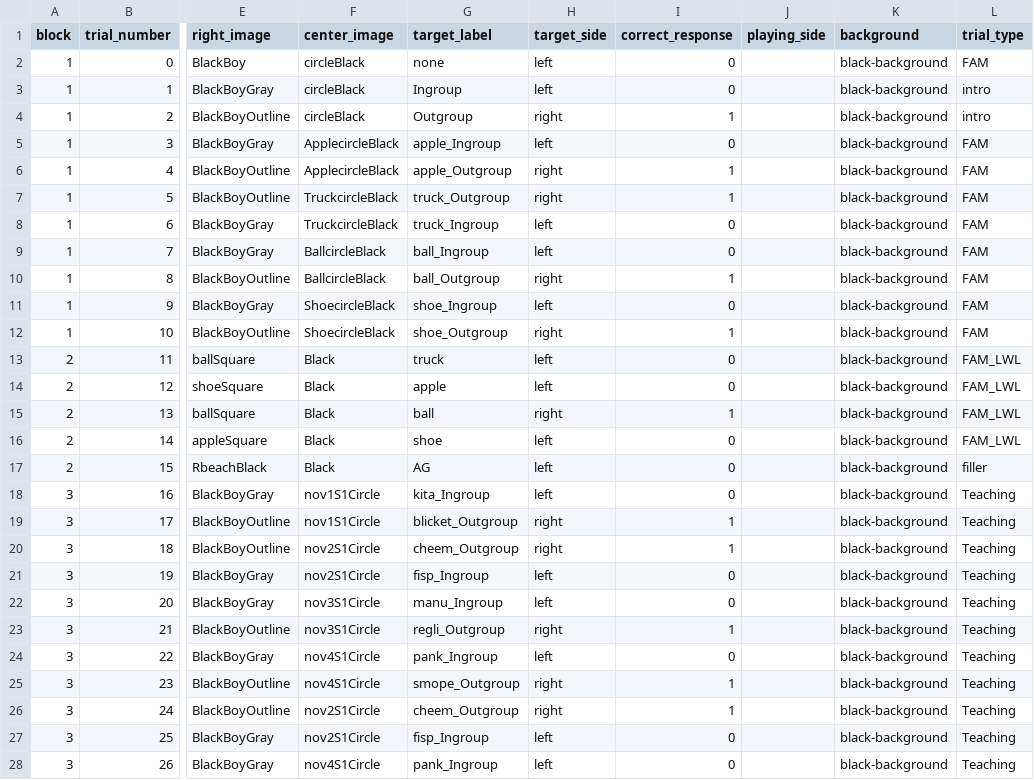
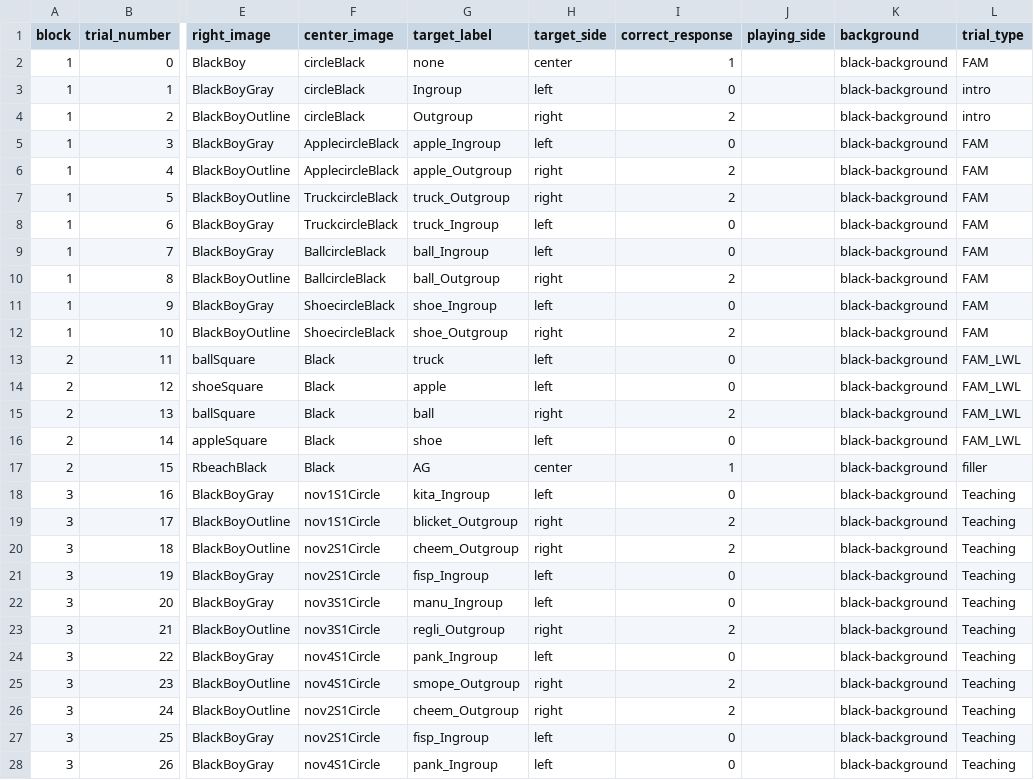
Before and after one commit to dabacon1/DABdiss, a CSV file: orders/nohvalOrderStudy1BF.csv, drawn as a sheet; only a part is shown, gaps mark what is left out; the diff covers the shown part only; the diff names each change by its address in the sheet, - before the commit and + after, or states it on an @@ line.

Commit message:
updateLeftCenterRight012

```diff
--- a/orders/nohvalOrderStudy1BF.csv
+++ b/orders/nohvalOrderStudy1BF.csv
-H2 (target_side): left
+H2 (target_side): center
-I2 (correct_response): 0
+I2 (correct_response): 1
-I4 (correct_response): 1
+I4 (correct_response): 2
-I6:I7 (correct_response): 1
+I6:I7 (correct_response): 2
-I10 (correct_response): 1
+I10 (correct_response): 2
-I12 (correct_response): 1
+I12 (correct_response): 2
-I15 (correct_response): 1
+I15 (correct_response): 2
-H17 (target_side): left
+H17 (target_side): center
-I17 (correct_response): 0
+I17 (correct_response): 1
-I19:I20 (correct_response): 1
+I19:I20 (correct_response): 2
-I23 (correct_response): 1
+I23 (correct_response): 2
-I25:I26 (correct_response): 1
+I25:I26 (correct_response): 2
```
Also changed, not shown: 24 edited cells elsewhere in this file, orders/nohvalOrderStudy1DA.csv.
